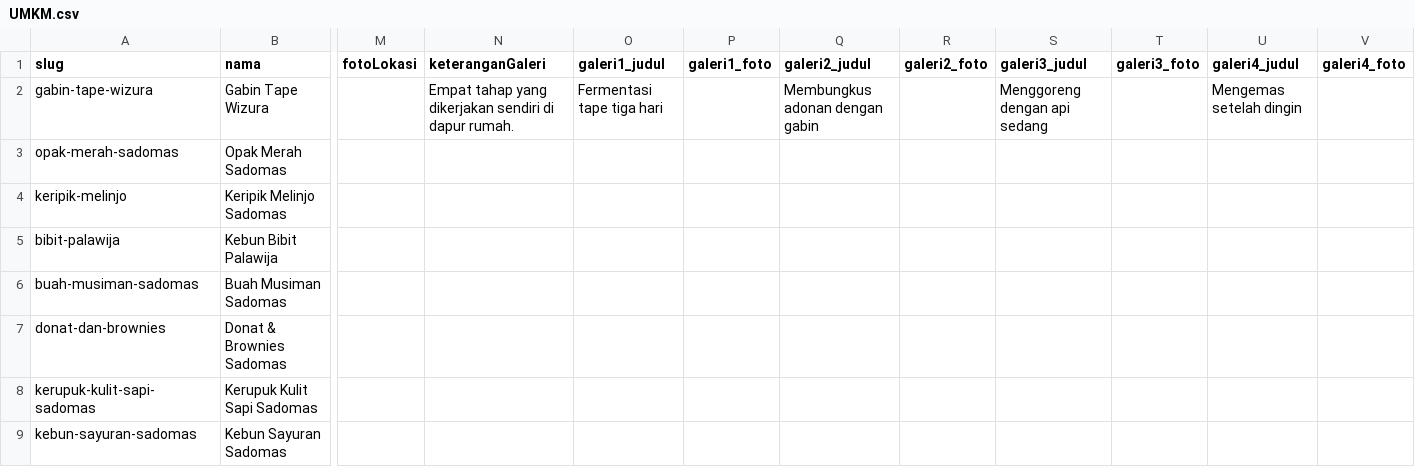
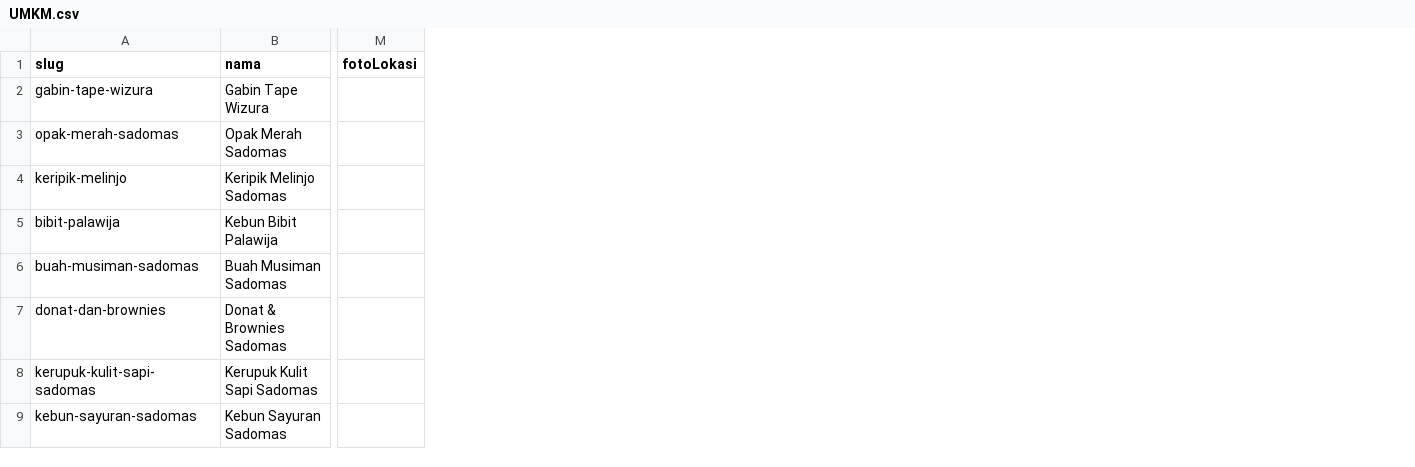
Before and after one commit to 1Leafsrain/katalog-umkm-sadomas, a CSV file: sheet-seed/UMKM.csv, drawn as a sheet; only a part is shown, gaps mark what is left out; the diff names each change by its address in the sheet, - before the commit and + after, or states it on an @@ line.

```diff
--- a/sheet-seed/UMKM.csv
+++ b/sheet-seed/UMKM.csv
-column N (keteranganGaleri), row 2: Empat tahap yang dikerjakan sendiri di dapur rumah.
-column O (galeri1_judul), row 2: Fermentasi tape tiga hari
-column P (galeri1_foto), empty
-column Q (galeri2_judul), row 2: Membungkus adonan dengan gabin
-column R (galeri2_foto), empty
-column S (galeri3_judul), row 2: Menggoreng dengan api sedang
-column T (galeri3_foto), empty
-column U (galeri4_judul), row 2: Mengemas setelah dingin
-column V (galeri4_foto), empty
```
Also changed, not shown: 12 other files.
